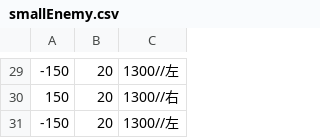
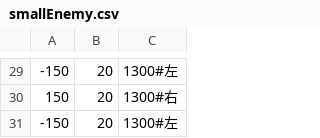
Before and after one commit to Salvare000yu/Personal-Game, a CSV file: sln/Resources/smallEnemy.csv, drawn as a sheet; only a part is shown, gaps mark what is left out; the diff covers the shown part only.

```diff
--- a/sln/Resources/smallEnemy.csv
+++ b/sln/Resources/smallEnemy.csv
@@ -29,3 +29,3 @@
--150,20,1300//左
-150,20,1300//右
--150,20,1300//左
+-150,20,1300#左
+150,20,1300#右
+-150,20,1300#左
```
Also changed, not shown: 19 edited cells elsewhere in this file, 3 other files.
